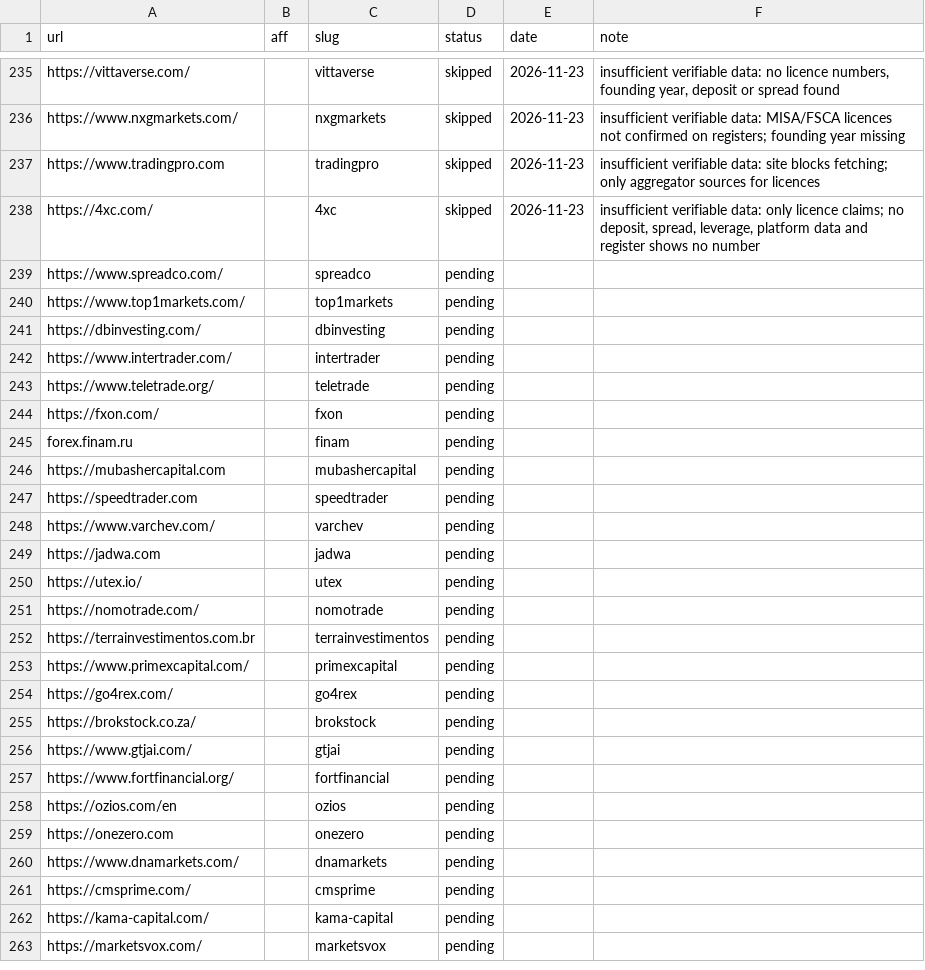
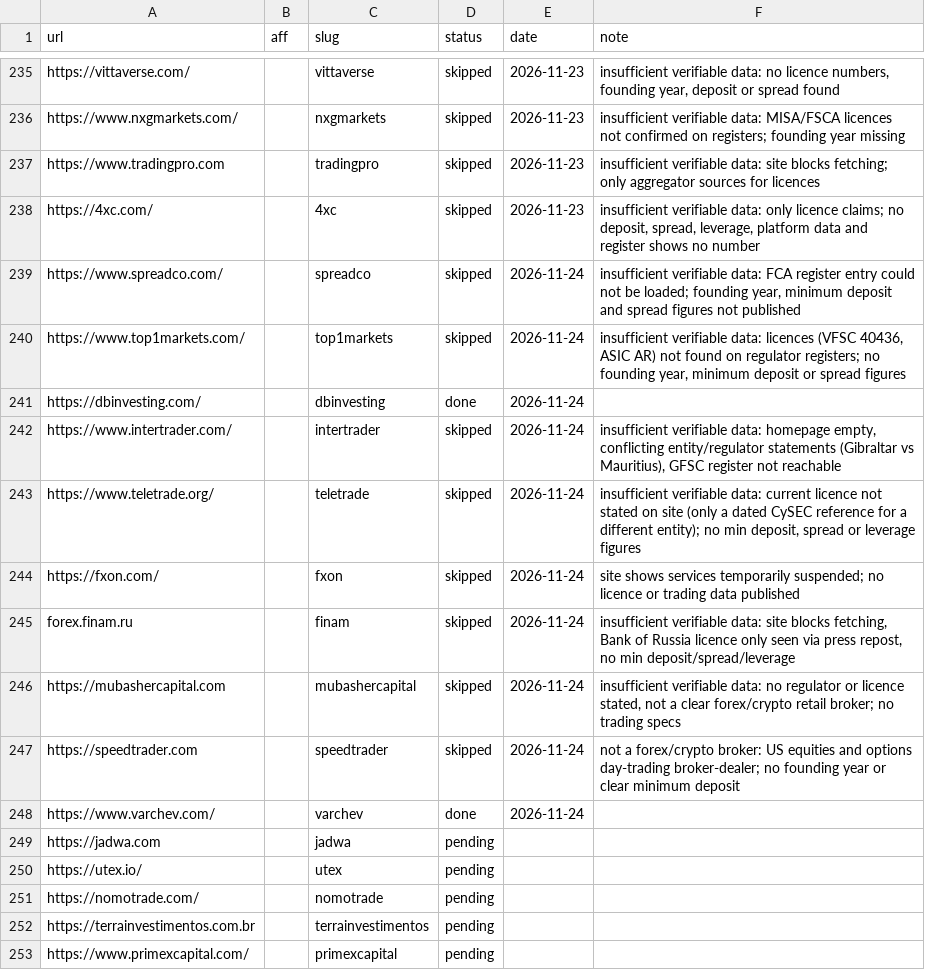
Before and after one commit to quykhanh1603/pip24h, a CSV file: automation/broker-queue.csv, drawn as a sheet; only a part is shown, gaps mark what is left out; the shorter side is filled out with more unchanged rows.

```diff
--- a/automation/broker-queue.csv
+++ b/automation/broker-queue.csv
@@ -238,12 +238,12 @@ https://www.tradingpro.com,,tradingpro,skipped,2026-11-23,insufficient verifiabl
 https://4xc.com/,,4xc,skipped,2026-11-23,"insufficient verifiable data: only licence claims; no deposit, spread, leverage, platform data and register shows no number"
-https://www.spreadco.com/,,spreadco,pending,,
-https://www.top1markets.com/,,top1markets,pending,,
-https://dbinvesting.com/,,dbinvesting,pending,,
-https://www.intertrader.com/,,intertrader,pending,,
-https://www.teletrade.org/,,teletrade,pending,,
-https://fxon.com/,,fxon,pending,,
-forex.finam.ru,,finam,pending,,
-https://mubashercapital.com,,mubashercapital,pending,,
-https://speedtrader.com,,speedtrader,pending,,
-https://www.varchev.com/,,varchev,pending,,
+https://www.spreadco.com/,,spreadco,skipped,2026-11-24,"insufficient verifiable data: FCA register entry could not be loaded; founding year, minimum deposit and spread figures not published"
+https://www.top1markets.com/,,top1markets,skipped,2026-11-24,"insufficient verifiable data: licences (VFSC 40436, ASIC AR) not found on regulator registers; no founding year, minimum deposit or spread figures"
+https://dbinvesting.com/,,dbinvesting,done,2026-11-24,
+https://www.intertrader.com/,,intertrader,skipped,2026-11-24,"insufficient verifiable data: homepage empty, conflicting entity/regulator statements (Gibraltar vs Mauritius), GFSC register not reachable"
+https://www.teletrade.org/,,teletrade,skipped,2026-11-24,"insufficient verifiable data: current licence not stated on site (only a dated CySEC reference for a different entity); no min deposit, spread or leverage figures"
+https://fxon.com/,,fxon,skipped,2026-11-24,site shows services temporarily suspended; no licence or trading data published
+forex.finam.ru,,finam,skipped,2026-11-24,"insufficient verifiable data: site blocks fetching, Bank of Russia licence only seen via press repost, no min deposit/spread/leverage"
+https://mubashercapital.com,,mubashercapital,skipped,2026-11-24,"insufficient verifiable data: no regulator or licence stated, not a clear forex/crypto retail broker; no trading specs"
+https://speedtrader.com,,speedtrader,skipped,2026-11-24,not a forex/crypto broker: US equities and options day-trading broker-dealer; no founding year or clear minimum deposit
+https://www.varchev.com/,,varchev,done,2026-11-24,
 https://jadwa.com,,jadwa,pending,,
```
Also changed, not shown: 14 other files.
